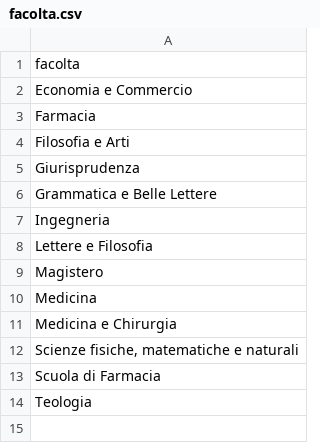
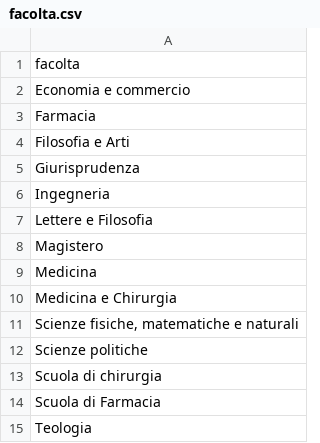
Before and after one commit to caprowsky/archivio_storico, a CSV file: web/modules/custom/migrando/files/facolta.csv, drawn as a sheet.

```diff
--- a/web/modules/custom/migrando/files/facolta.csv
+++ b/web/modules/custom/migrando/files/facolta.csv
@@ -1,3 +1,3 @@
 facolta
-Economia e Commercio
+Economia e commercio
 Farmacia
@@ -5,3 +5,2 @@ Filosofia e Arti
 Giurisprudenza
-Grammatica e Belle Lettere
 Ingegneria
@@ -12,2 +11,4 @@ Medicina e Chirurgia
 "Scienze fisiche, matematiche e naturali"
+Scienze politiche
+Scuola di chirurgia
 Scuola di Farmacia
```
Also changed, not shown: web/modules/custom/migrando/files/corsi.csv.
